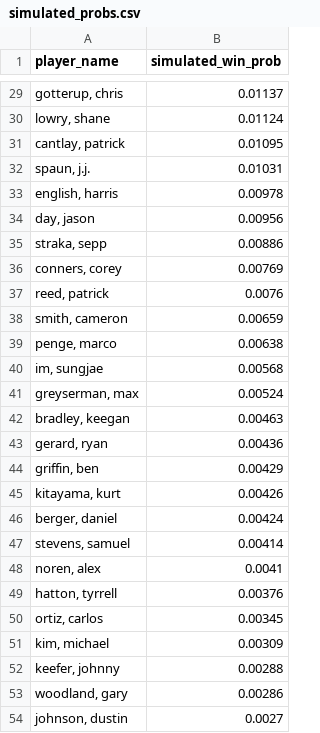
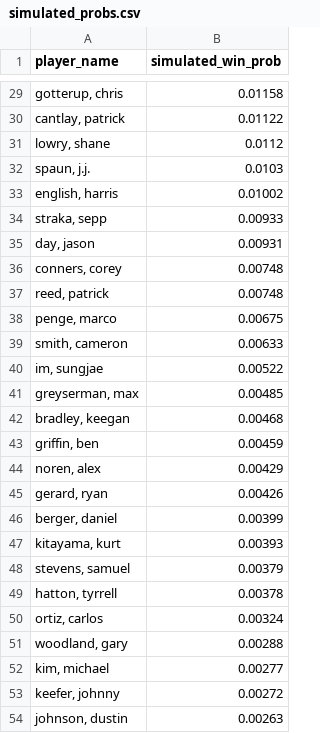
Before and after one commit to mslade50/sims_process, a CSV file: dashboard_data/simulated_probs.csv, drawn as a sheet; only a part is shown, gaps mark what is left out; the diff covers the shown part only.

```diff
--- a/dashboard_data/simulated_probs.csv
+++ b/dashboard_data/simulated_probs.csv
@@ -29,26 +29,26 @@ player_name,simulated_win_prob
-"gotterup, chris",0.01137
-"lowry, shane",0.01124
-"cantlay, patrick",0.01095
-"spaun, j.j.",0.01031
-"english, harris",0.00978
-"day, jason",0.00956
-"straka, sepp",0.00886
-"conners, corey",0.00769
-"reed, patrick",0.0076
-"smith, cameron",0.00659
-"penge, marco",0.00638
-"im, sungjae",0.00568
-"greyserman, max",0.00524
-"bradley, keegan",0.00463
-"gerard, ryan",0.00436
-"griffin, ben",0.00429
-"kitayama, kurt",0.00426
-"berger, daniel",0.00424
-"stevens, samuel",0.00414
-"noren, alex",0.0041
-"hatton, tyrrell",0.00376
-"ortiz, carlos",0.00345
-"kim, michael",0.00309
-"keefer, johnny",0.00288
-"woodland, gary",0.00286
-"johnson, dustin",0.0027
+"gotterup, chris",0.01158
+"cantlay, patrick",0.01122
+"lowry, shane",0.0112
+"spaun, j.j.",0.0103
+"english, harris",0.01002
+"straka, sepp",0.00933
+"day, jason",0.00931
+"conners, corey",0.00748
+"reed, patrick",0.00748
+"penge, marco",0.00675
+"smith, cameron",0.00633
+"im, sungjae",0.00522
+"greyserman, max",0.00485
+"bradley, keegan",0.00468
+"griffin, ben",0.00459
+"noren, alex",0.00429
+"gerard, ryan",0.00426
+"berger, daniel",0.00399
+"kitayama, kurt",0.00393
+"stevens, samuel",0.00379
+"hatton, tyrrell",0.00378
+"ortiz, carlos",0.00324
+"woodland, gary",0.00288
+"kim, michael",0.00277
+"keefer, johnny",0.00272
+"johnson, dustin",0.00263
```
Also changed, not shown: 12 added rows, 12 removed rows and 41 edited cells elsewhere in this file, dashboard_data/finish_equity_pre.csv, dashboard_data/weather_impact.csv, 2 other files.
